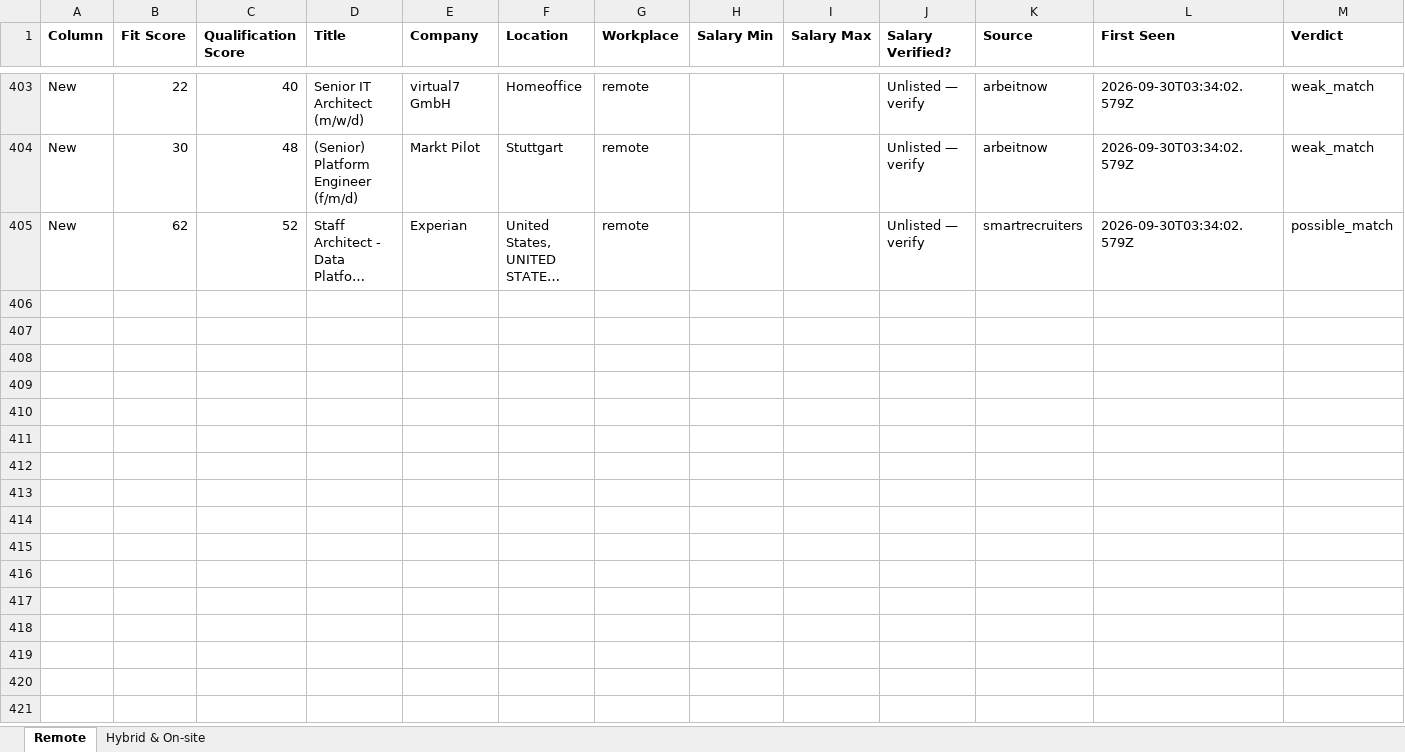
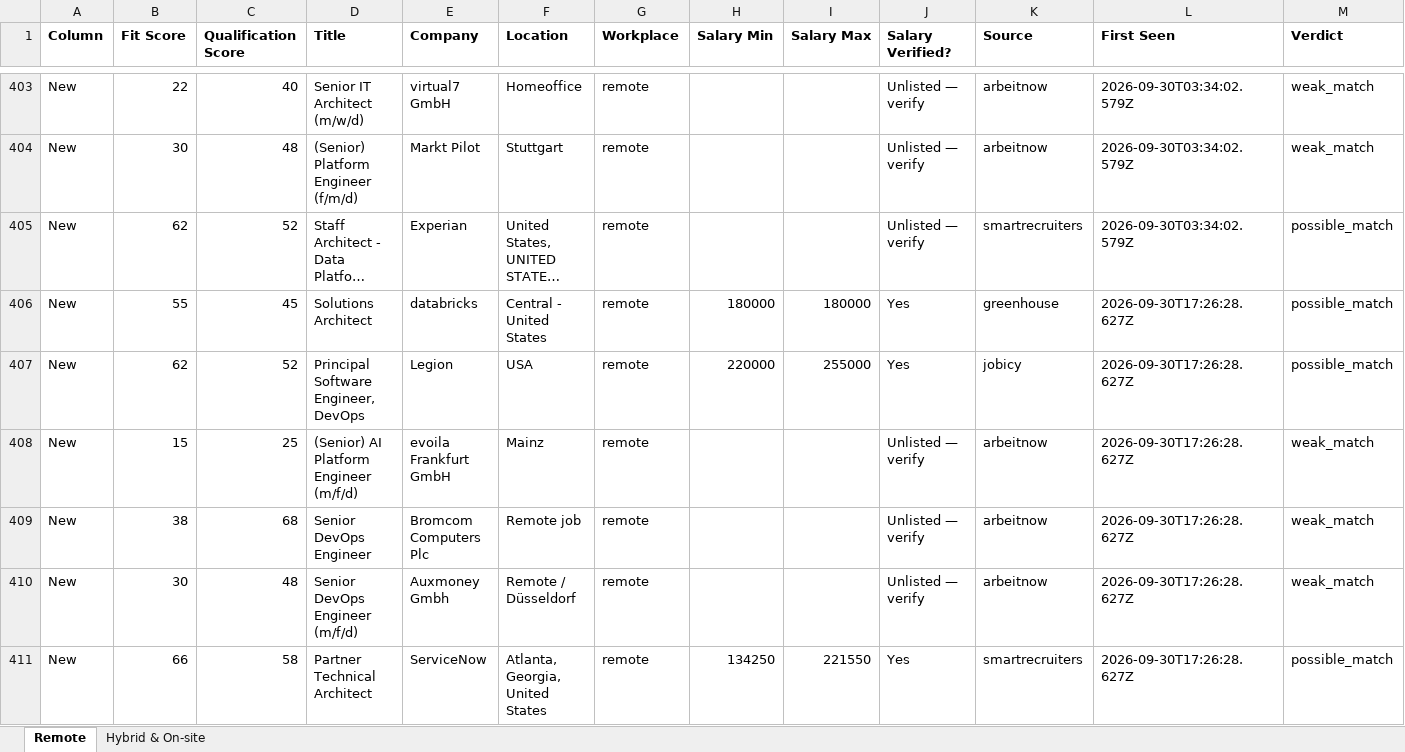
Before and after one commit to naijadamus/goodfela.com, an Excel workbook: hunt/board.xlsx, sheet Remote, drawn as a sheet; only a part is shown, gaps mark what is left out; long unchanged cells end in …; values as stored, in another font and other column widths than the file's, no borders; rows hold the shown columns only; the diff names each change by its address in the sheet, - before the commit and + after, or states it on an @@ line.

```diff
--- a/hunt/board.xlsx (sheet Remote)
+++ b/hunt/board.xlsx (sheet Remote)
+row 406: New | 55 | 45 | Solutions Architect | databricks | Central - United States | remote | 180000 | 180000 | Yes | greenhouse | 2026-09-30T17:26:28.627Z | possible_match
+row 407: New | 62 | 52 | Principal Software Engineer, DevOps | Legion | USA | remote | 220000 | 255000 | Yes | jobicy | 2026-09-30T17:26:28.627Z | possible_match
+row 408: New | 15 | 25 | (Senior) AI Platform Engineer (m/f/d) | evoila Frankfurt GmbH | Mainz | remote |  |  | Unlisted — verify | arbeitnow | 2026-09-30T17:26:28.627Z | weak_match
+row 409: New | 38 | 68 | Senior DevOps Engineer | Bromcom Computers Plc | Remote job | remote |  |  | Unlisted — verify | arbeitnow | 2026-09-30T17:26:28.627Z | weak_match
+row 410: New | 30 | 48 | Senior DevOps Engineer (m/f/d) | Auxmoney Gmbh | Remote / Düsseldorf | remote |  |  | Unlisted — verify | arbeitnow | 2026-09-30T17:26:28.627Z | weak_match
+row 411: New | 66 | 58 | Partner Technical Architect | ServiceNow | Atlanta, Georgia, United States | remote | 134250 | 221550 | Yes | smartrecruiters | 2026-09-30T17:26:28.627Z | possible_match
```
Also changed, not shown: sheet Hybrid & On-site, 1 other file.
